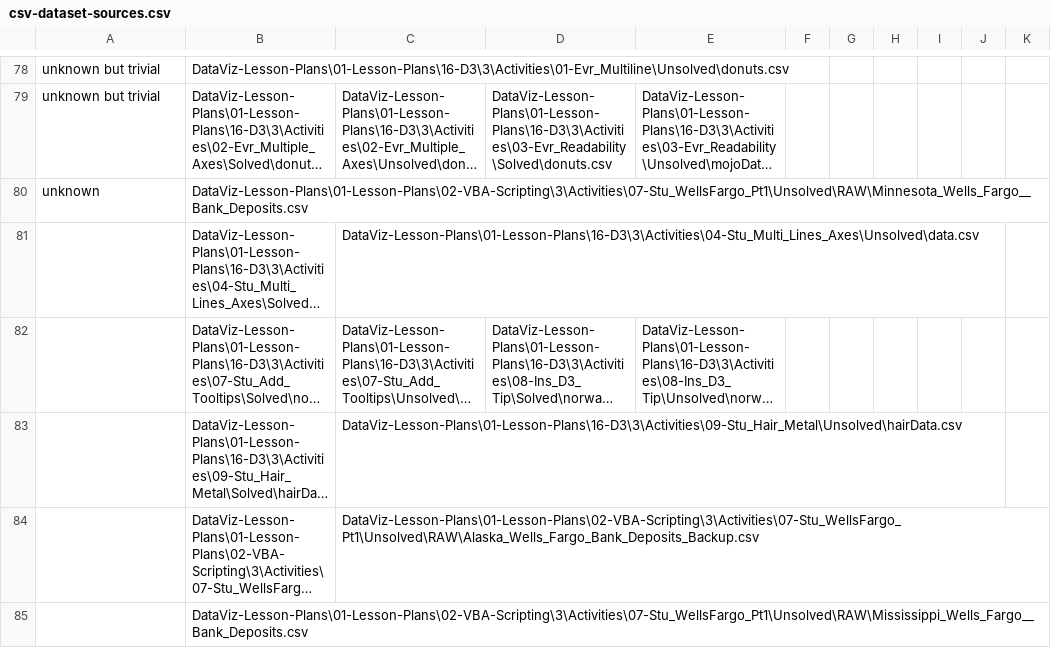
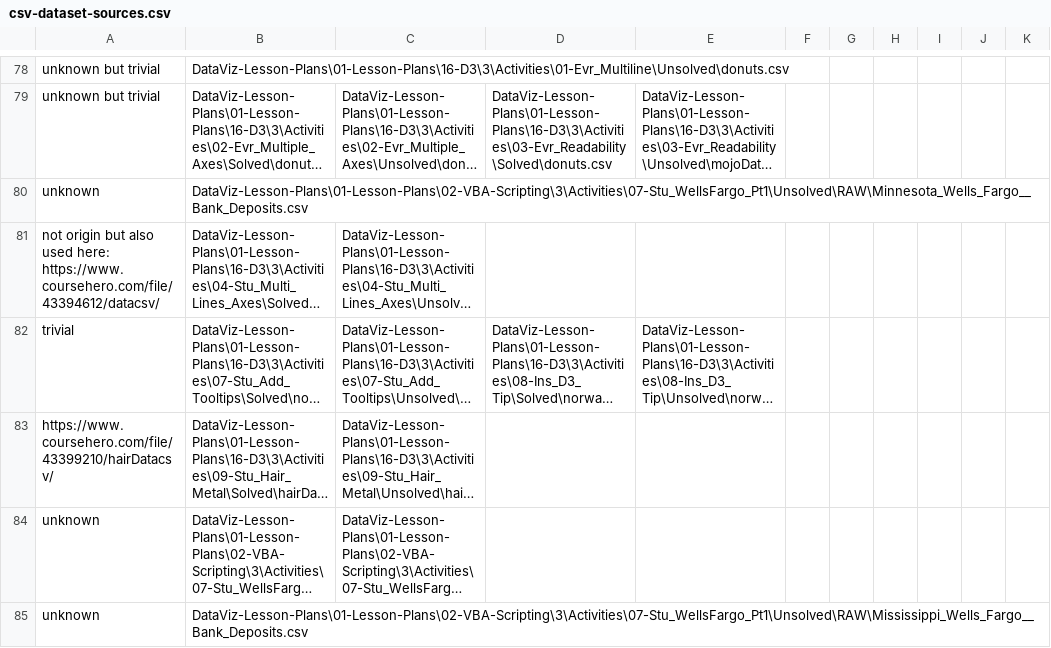
Before and after one commit to tom2u/dataset-audit, a CSV file: dataset-sources/csv-dataset-sources.csv, drawn as a sheet; only a part is shown, gaps mark what is left out; long unchanged cells end in …; the diff covers the shown part only; the diff names each change by its address in the sheet, - before the commit and + after, or states it on an @@ line.

Commit message:
+90 2021-07-09-1302

```diff
--- a/dataset-sources/csv-dataset-sources.csv
+++ b/dataset-sources/csv-dataset-sources.csv
-A81: (empty)
+A81: not origin but also used here: https://www.coursehero.com/file/43394612/datacsv/
-A82: (empty)
+A82: trivial
-A83: (empty)
+A83: https://www.coursehero.com/file/43399210/hairDatacsv/
-A84:A85: (empty)
+A84:A85: unknown
```
Also changed, not shown: 5 edited cells elsewhere in this file.
